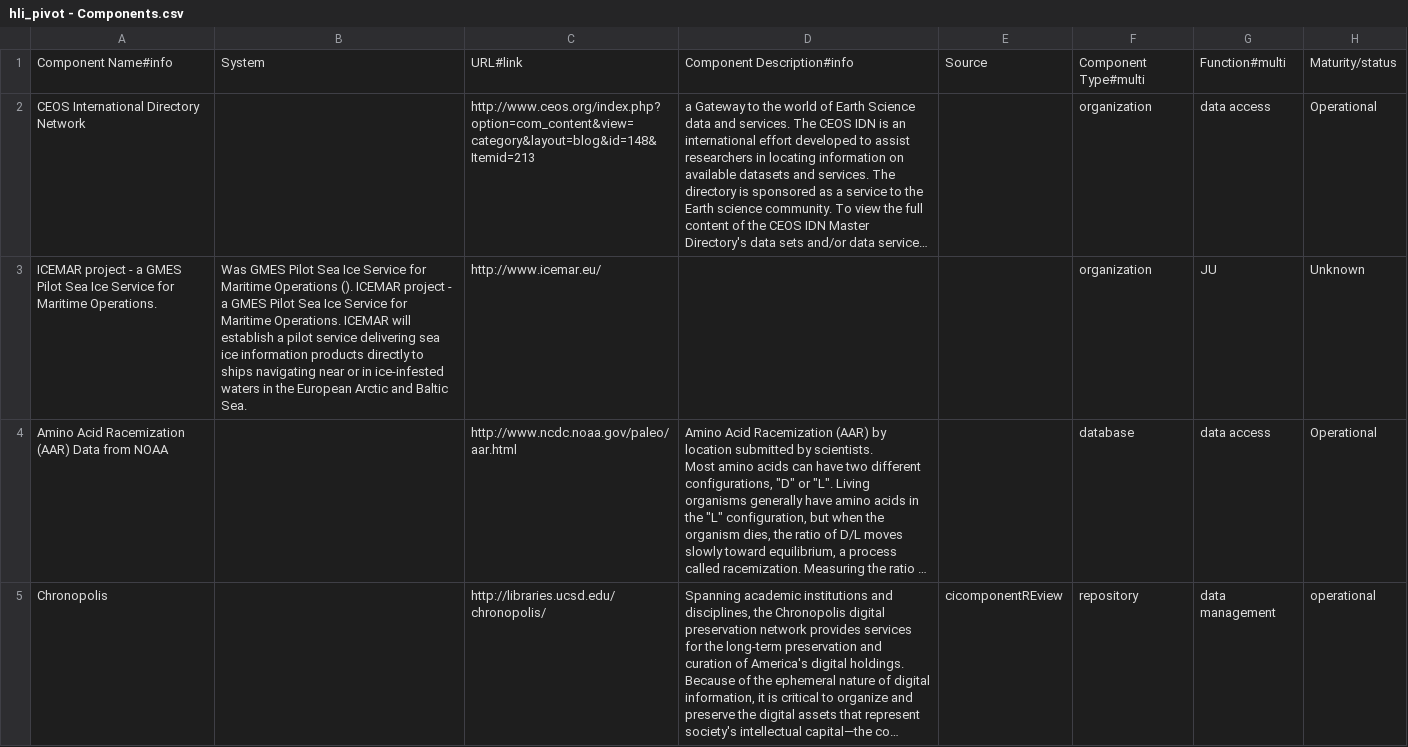
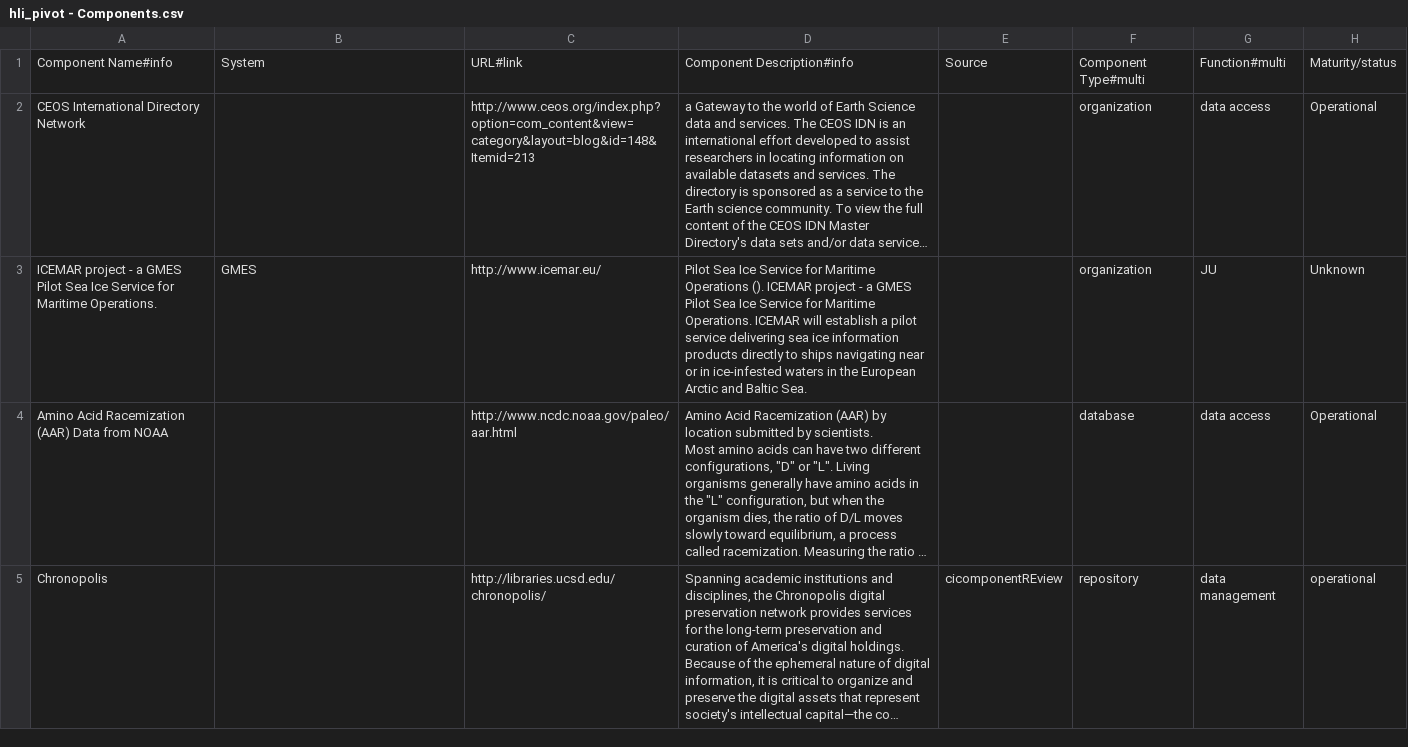
Before and after one commit to CINERGI/sheet2meta, a CSV file: files/hli_pivot - Components.csv, drawn as a sheet; only a part is shown; long unchanged cells end in …; the diff names each change by its address in the sheet, - before the commit and + after, or states it on an @@ line.

```diff
--- a/files/hli_pivot - Components.csv
+++ b/files/hli_pivot - Components.csv
-B3: Was GMES Pilot Sea Ice Service for Maritime Operations (). ICEMAR project - a GMES Pilot Sea Ice Service for Maritime Operations. ICEMAR will establish a pilot service delivering sea ice information products directly to ships navigating near or in ice-infested waters in the European Arctic and Baltic Sea.
+B3: GMES
-D3: (empty)
+D3: Pilot Sea Ice Service for Maritime Operations (). ICEMAR project - a GMES Pilot Sea Ice Service for Maritime Operations. ICEMAR will establish a pilot service delivering sea ice information products directly to ships navigating near or in ice-infested waters in the European Arctic and Baltic Sea.
```
Also changed, not shown: 4 other files.
